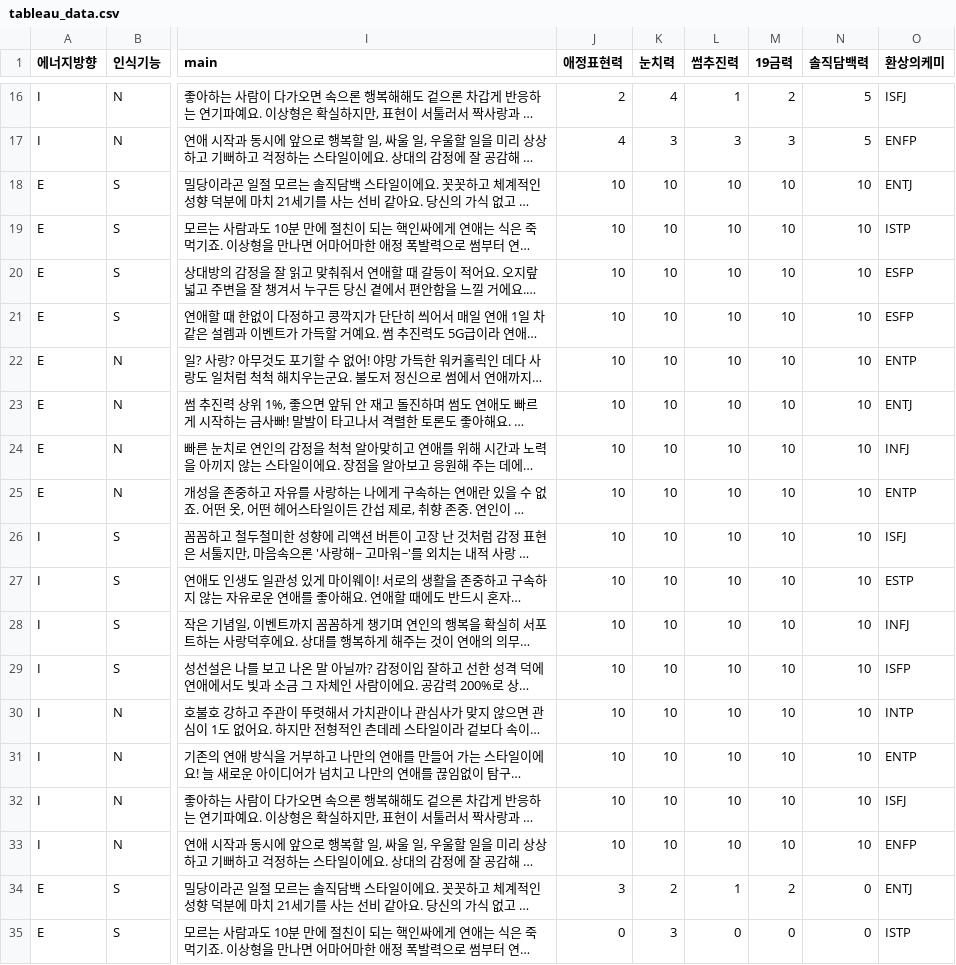
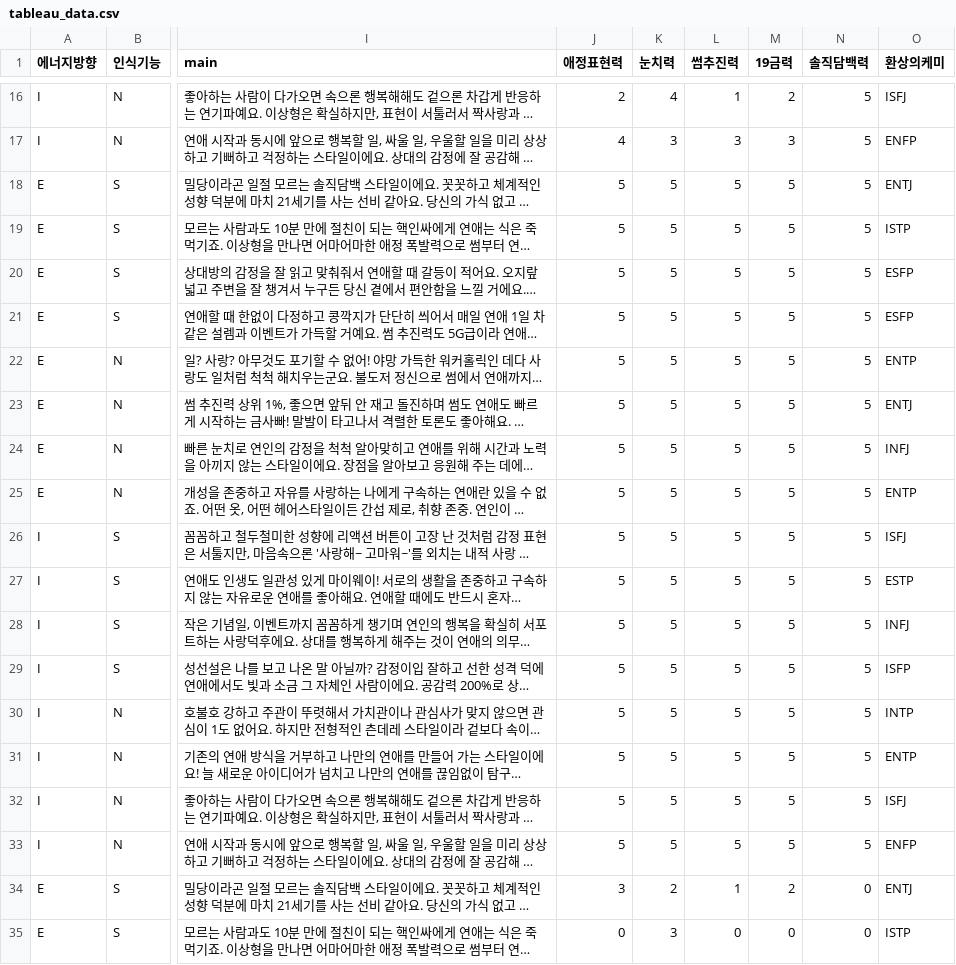
Before and after one commit to JONGSKY/Visualization, a CSV file: MBTI/data/tableau_data.csv, drawn as a sheet; only a part is shown, gaps mark what is left out; long unchanged cells end in …; the diff names each change by its address in the sheet, - before the commit and + after, or states it on an @@ line.

Commit message:
modify data

```diff
--- a/MBTI/data/tableau_data.csv
+++ b/MBTI/data/tableau_data.csv
-J18:J33 (애정표현력): 10
+J18:J33 (애정표현력): 5
-K18:K33 (눈치력): 10
+K18:K33 (눈치력): 5
-L18:L33 (썸추진력): 10
+L18:L33 (썸추진력): 5
-M18:M33 (19금력): 10
+M18:M33 (19금력): 5
-N18:N33 (솔직담백력): 10
+N18:N33 (솔직담백력): 5
```
Also changed, not shown: 1 other file.
